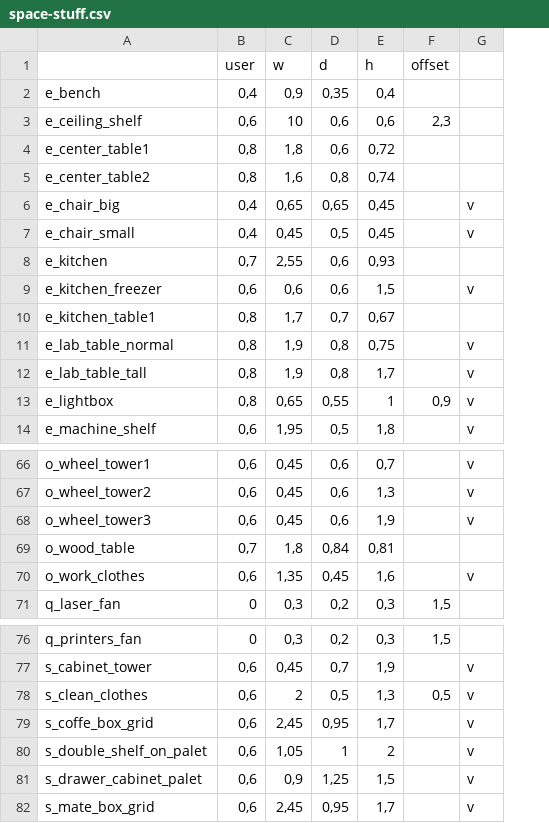
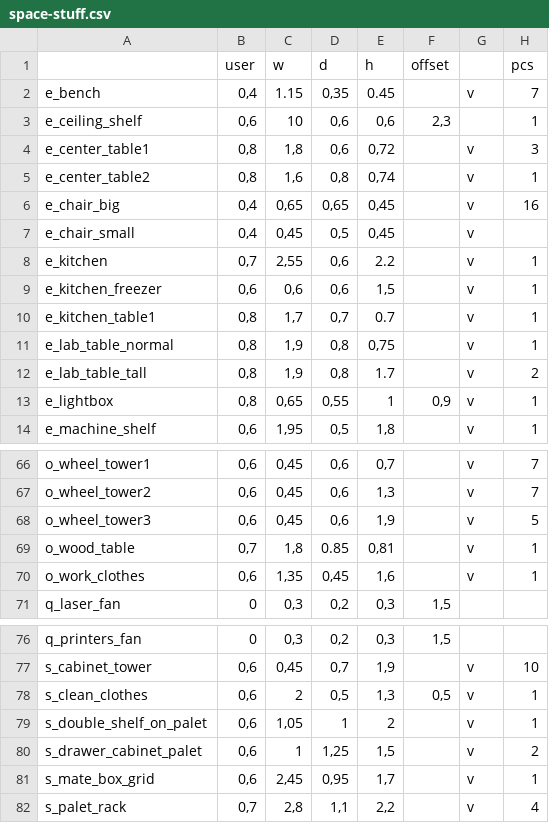
Before and after one commit to makerspacelt/base, a CSV file: project/lib/footprint/space-stuff.csv, drawn as a sheet; only a part is shown, gaps mark what is left out; removed rows and columns are numbered as before the commit, all else as after; the diff covers the shown part only; the diff names each change by its address in the sheet, - before the commit and + after, or states it on an @@ line.

```diff
--- a/project/lib/footprint/space-stuff.csv
+++ b/project/lib/footprint/space-stuff.csv
+column H (pcs), rows 2-14: 7 | 1 | 3 | 1 | 16 |  | 1 | 1 | 1 | 1 | 2 | 1 | 1; rows 66-70: 7 | 7 | 5 | 1 | 1; rows 77-81: 10 | 1 | 1 | 2 | 1
-C2 (w): 0,9
+C2 (w): 1.15
-E2 (h): 0,4
+E2 (h): 0.45
-G2: (empty)
+G2: v
-G4:G5: (empty)
+G4:G5: v
-E8 (h): 0,93
+E8 (h): 2.2
-G8: (empty)
+G8: v
-E10 (h): 0,67
+E10 (h): 0.7
-G10: (empty)
+G10: v
-E12 (h): 1,7
+E12 (h): 1.7
-D69 (d): 0,84
+D69 (d): 0.85
-G69: (empty)
+G69: v
-row 79: s_coffe_box_grid | 0,6 | 2,45 | 0,95 | 1,7 |  | v
-C80 (w): 0,9
+C80 (w): 1
+row 82: s_palet_rack | 0,7 | 2,8 | 1,1 | 2,2 |  | v | 4
```
Also changed, not shown: 89 edited cells elsewhere in this file.
